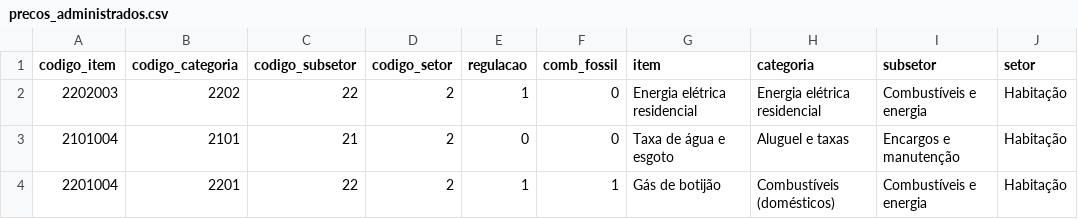
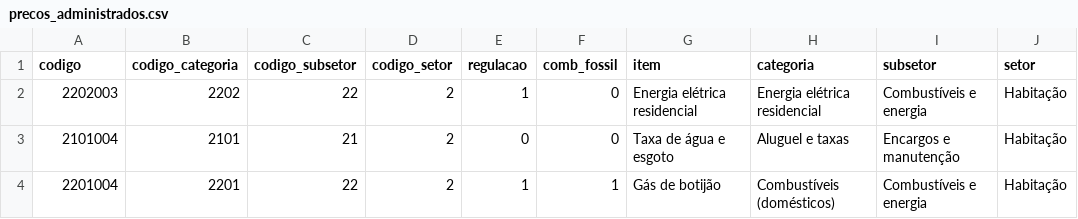
Before and after one commit to iurihonda/IPCA_Inflation, a CSV file: precos_administrados.csv, drawn as a sheet; only a part is shown.

Commit message:
Update precos_administrados.csv

```diff
--- a/precos_administrados.csv
+++ b/precos_administrados.csv
@@ -1,2 +1,2 @@
-codigo_item;codigo_categoria;codigo_subsetor;codigo_setor;regulacao;comb_fossil;item;categoria;subsetor;setor
+codigo;codigo_categoria;codigo_subsetor;codigo_setor;regulacao;comb_fossil;item;categoria;subsetor;setor
 2202003;2202;22;2;1;0;Energia elétrica residencial;Energia elétrica residencial;Combustíveis e energia;Habitação
```
